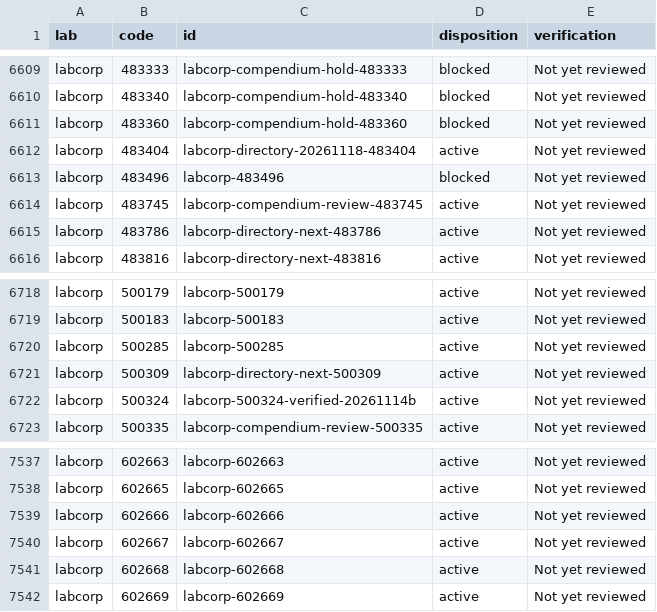
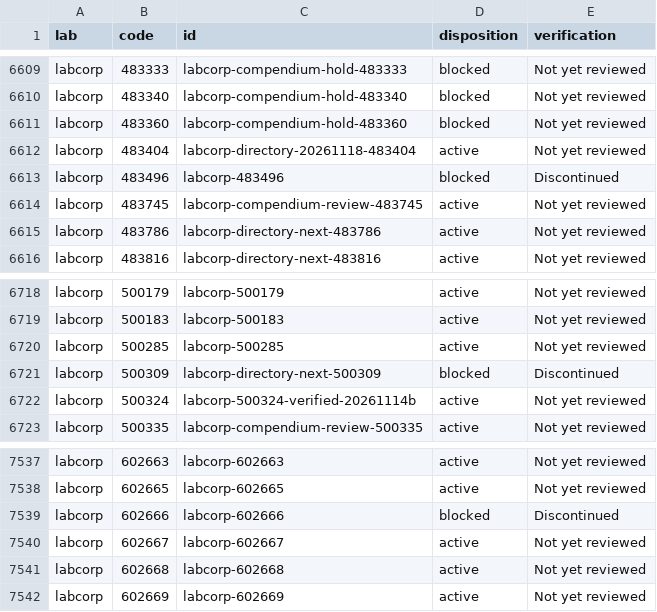
Before and after one commit to 5amlim/Lab-Calculator, a CSV file: audits/master/RECORD_CHECKPOINT.csv, drawn as a sheet; only a part is shown, gaps mark what is left out; the diff covers the shown part only.

```diff
--- a/audits/master/RECORD_CHECKPOINT.csv
+++ b/audits/master/RECORD_CHECKPOINT.csv
@@ -6612,3 +6612,3 @@ labcorp,483360,labcorp-compendium-hold-483360,blocked,Not yet reviewed
 labcorp,483404,labcorp-directory-20261118-483404,active,Not yet reviewed
-labcorp,483496,labcorp-483496,blocked,Not yet reviewed
+labcorp,483496,labcorp-483496,blocked,Discontinued
 labcorp,483745,labcorp-compendium-review-483745,active,Not yet reviewed
@@ -6720,3 +6720,3 @@ labcorp,500183,labcorp-500183,active,Not yet reviewed
 labcorp,500285,labcorp-500285,active,Not yet reviewed
-labcorp,500309,labcorp-directory-next-500309,active,Not yet reviewed
+labcorp,500309,labcorp-directory-next-500309,blocked,Discontinued
 labcorp,500324,labcorp-500324-verified-20261114b,active,Not yet reviewed
@@ -7538,3 +7538,3 @@ labcorp,602663,labcorp-602663,active,Not yet reviewed
 labcorp,602665,labcorp-602665,active,Not yet reviewed
-labcorp,602666,labcorp-602666,active,Not yet reviewed
+labcorp,602666,labcorp-602666,blocked,Discontinued
 labcorp,602667,labcorp-602667,active,Not yet reviewed
```
Also changed, not shown: 12 edited cells elsewhere in this file.
